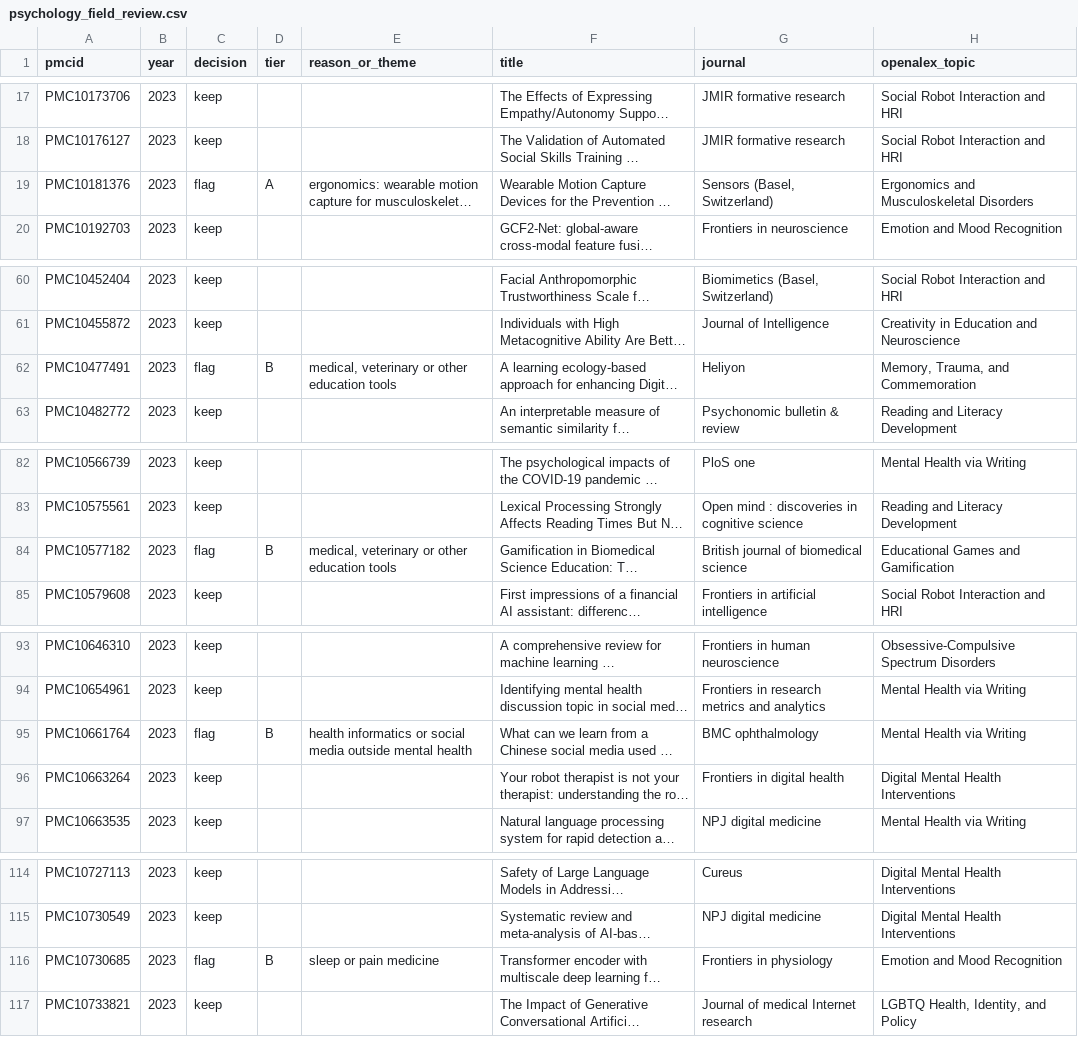
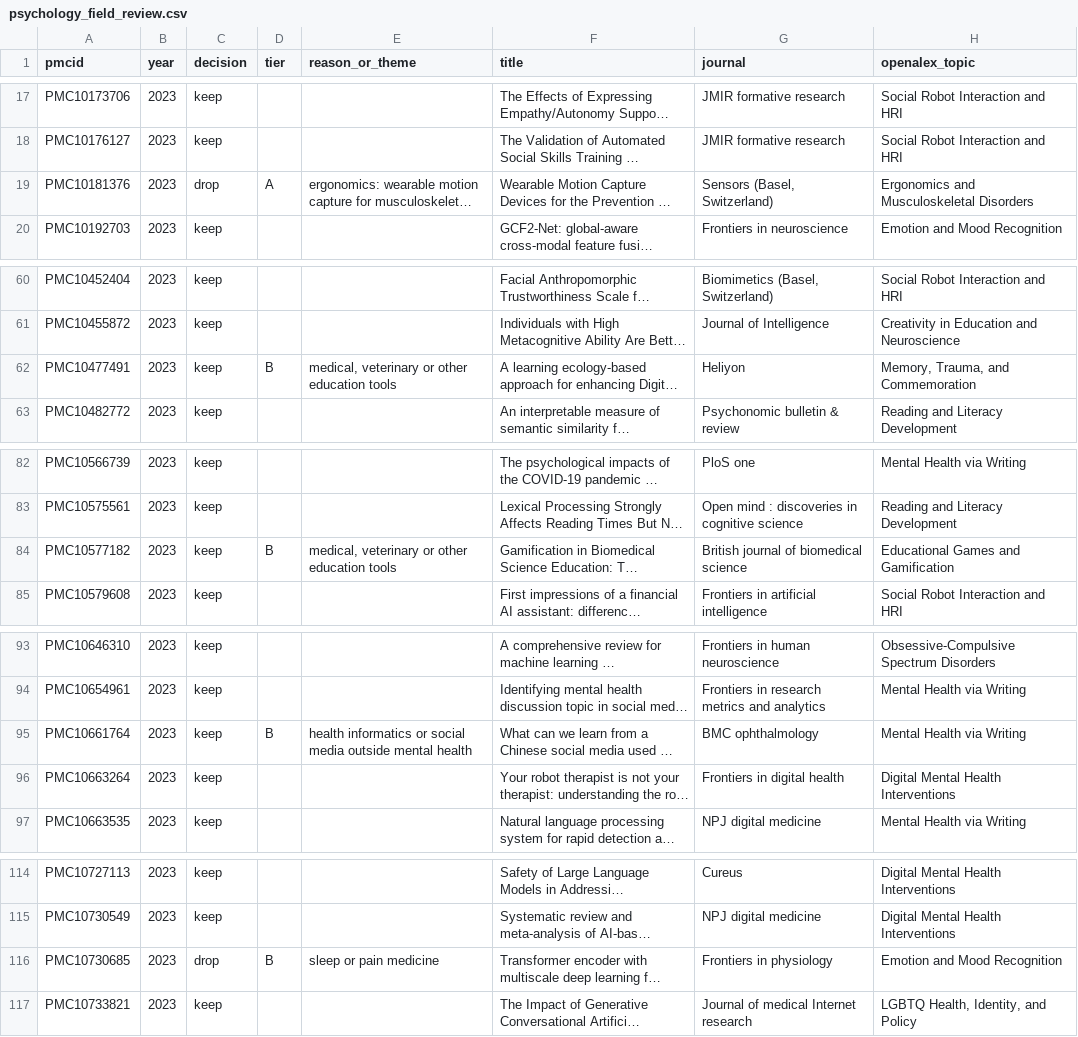
Before and after one commit to danieliormark/PhD_CNMF, a CSV file: fullscale_pipeline/corpus_statistics/psychology_field_review.csv, drawn as a sheet; only a part is shown, gaps mark what is left out; long unchanged cells end in …; the diff covers the shown part only; the diff names each change by its address in the sheet, - before the commit and + after, or states it on an @@ line.

Commit message:
Update psychology_field_review.csv
I have substitutd flag with keep or drop

```diff
--- a/fullscale_pipeline/corpus_statistics/psychology_field_review.csv
+++ b/fullscale_pipeline/corpus_statistics/psychology_field_review.csv
-C19 (decision): flag
+C19 (decision): drop
-C62 (decision): flag
+C62 (decision): keep
-C84 (decision): flag
+C84 (decision): keep
-C95 (decision): flag
+C95 (decision): keep
-C116 (decision): flag
+C116 (decision): drop
```
Also changed, not shown: 60 edited cells elsewhere in this file.
